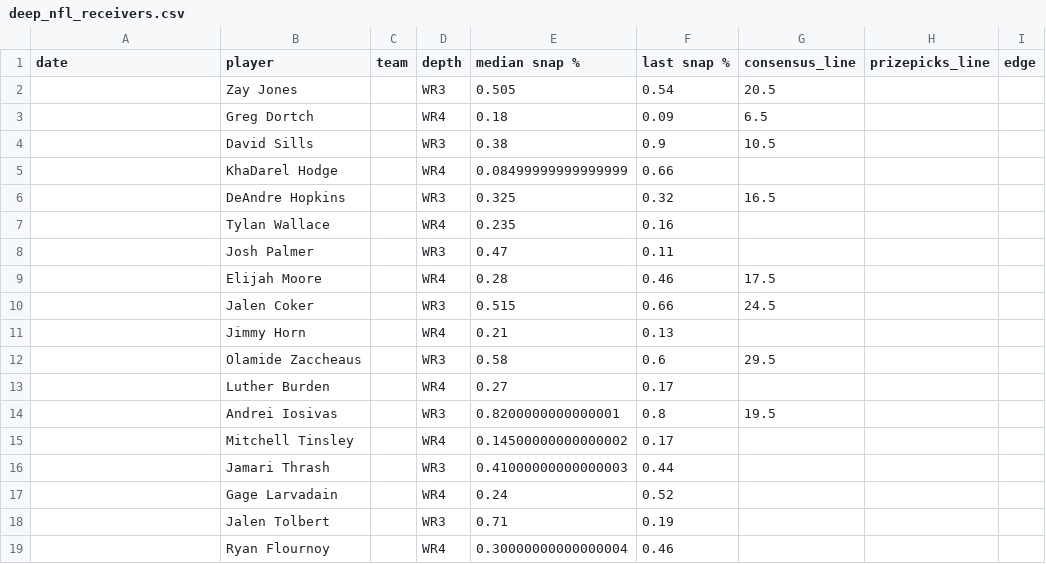
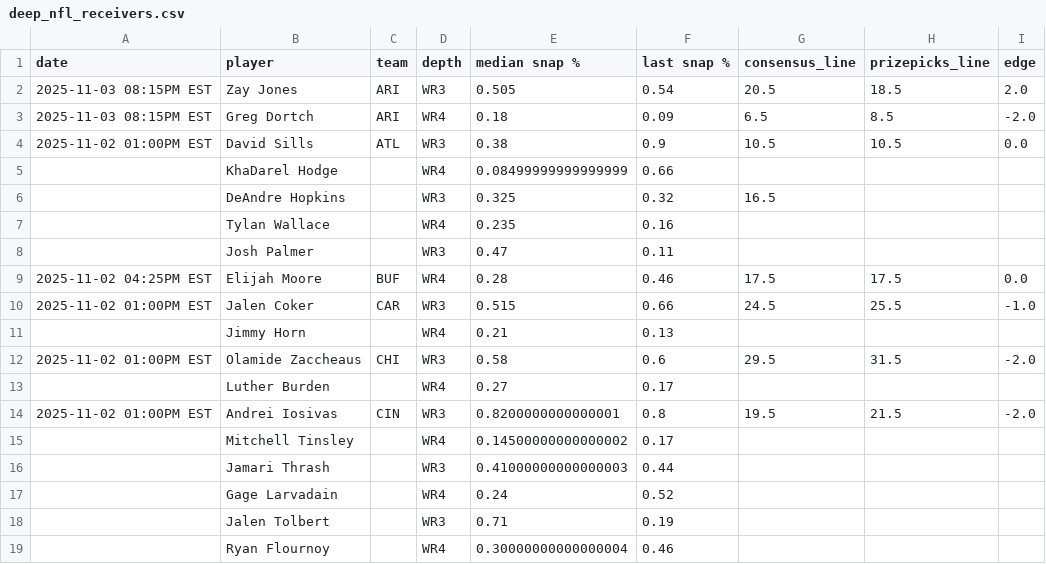
Before and after one commit to oddsjuice/nfl-deep-receivers, a CSV file: deep_nfl_receivers.csv, drawn as a sheet; only a part is shown; the diff covers the shown part only.

```diff
--- a/deep_nfl_receivers.csv
+++ b/deep_nfl_receivers.csv
@@ -1,5 +1,5 @@
 date,player,team,depth,median snap %,last snap %,consensus_line,prizepicks_line,edge
-,Zay Jones,,WR3,0.505,0.54,20.5,,
-,Greg Dortch,,WR4,0.18,0.09,6.5,,
-,David Sills,,WR3,0.38,0.9,10.5,,
+2025-11-03 08:15PM EST,Zay Jones,ARI,WR3,0.505,0.54,20.5,18.5,2.0
+2025-11-03 08:15PM EST,Greg Dortch,ARI,WR4,0.18,0.09,6.5,8.5,-2.0
+2025-11-02 01:00PM EST,David Sills,ATL,WR3,0.38,0.9,10.5,10.5,0.0
 ,KhaDarel Hodge,,WR4,0.08499999999999999,0.66,,,
@@ -8,8 +8,8 @@ date,player,team,depth,median snap %,last snap %,consensus_line,prizepicks_line,
 ,Josh Palmer,,WR3,0.47,0.11,,,
-,Elijah Moore,,WR4,0.28,0.46,17.5,,
-,Jalen Coker,,WR3,0.515,0.66,24.5,,
+2025-11-02 04:25PM EST,Elijah Moore,BUF,WR4,0.28,0.46,17.5,17.5,0.0
+2025-11-02 01:00PM EST,Jalen Coker,CAR,WR3,0.515,0.66,24.5,25.5,-1.0
 ,Jimmy Horn,,WR4,0.21,0.13,,,
-,Olamide Zaccheaus,,WR3,0.58,0.6,29.5,,
+2025-11-02 01:00PM EST,Olamide Zaccheaus,CHI,WR3,0.58,0.6,29.5,31.5,-2.0
 ,Luther Burden,,WR4,0.27,0.17,,,
-,Andrei Iosivas,,WR3,0.8200000000000001,0.8,19.5,,
+2025-11-02 01:00PM EST,Andrei Iosivas,CIN,WR3,0.8200000000000001,0.8,19.5,21.5,-2.0
 ,Mitchell Tinsley,,WR4,0.14500000000000002,0.17,,,
```
Also changed, not shown: 96 edited cells elsewhere in this file.
